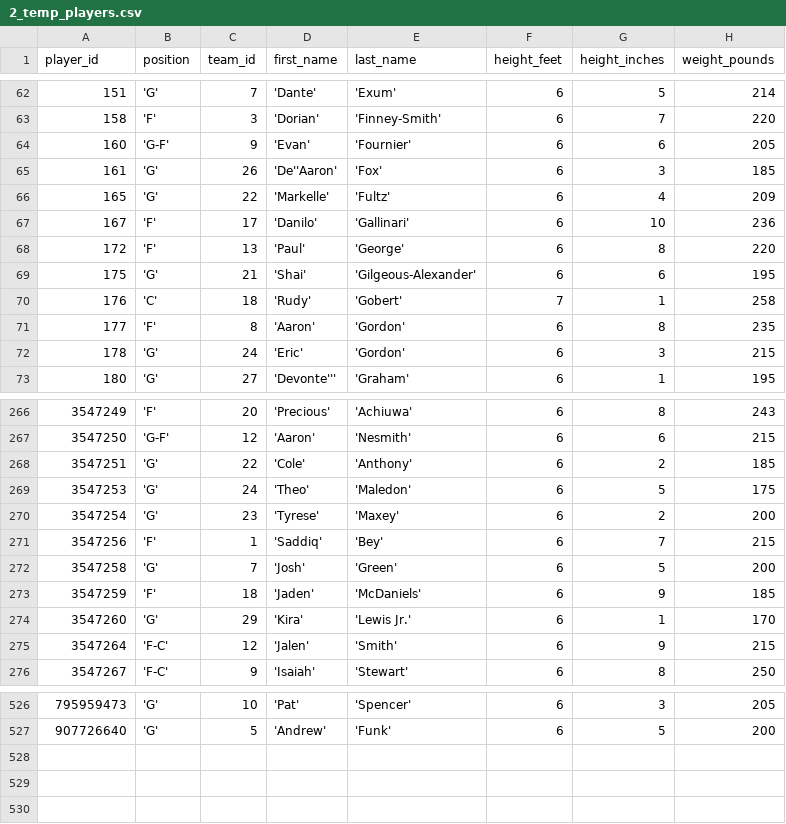
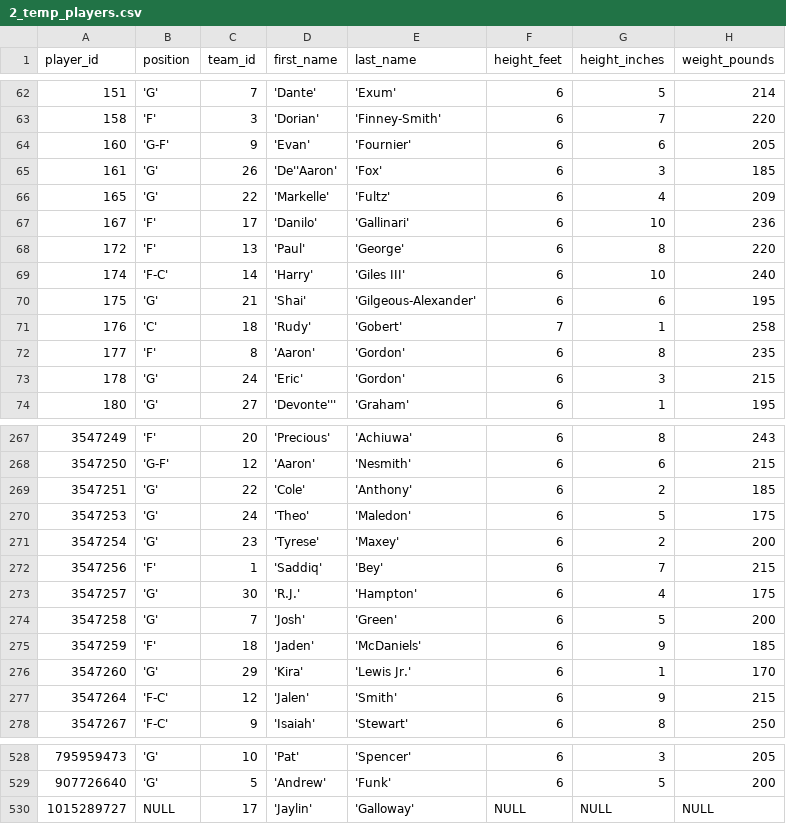
Before and after one commit to corey-cheung/nba-basketball-orchestration, a CSV file: include/ingestion/python/temp/2_temp_players.csv, drawn as a sheet; only a part is shown, gaps mark what is left out; the diff names each change by its address in the sheet, - before the commit and + after, or states it on an @@ line.

```diff
--- a/include/ingestion/python/temp/2_temp_players.csv
+++ b/include/ingestion/python/temp/2_temp_players.csv
+row 69: 174 | 'F-C' | 14 | 'Harry' | 'Giles III' | 6 | 10 | 240
+row 273: 3547257 | 'G' | 30 | 'R.J.' | 'Hampton' | 6 | 4 | 175
+row 530: 1015289727 | NULL | 17 | 'Jaylin' | 'Galloway' | NULL | NULL | NULL
```
Also changed, not shown: include/ingestion/python/temp/3_temp_games.csv, 1 other file.
